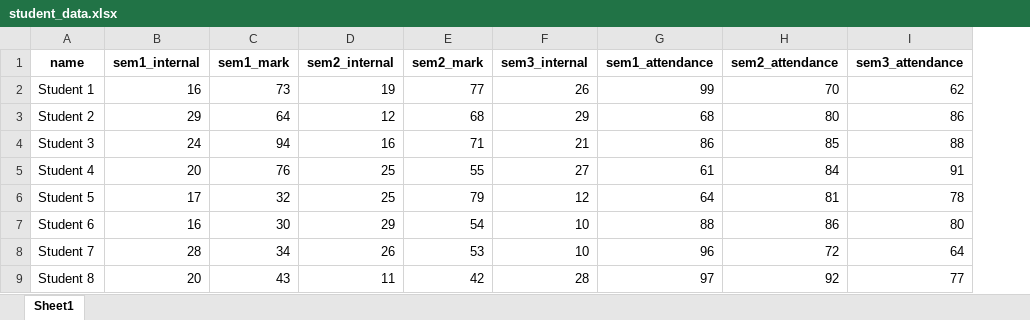
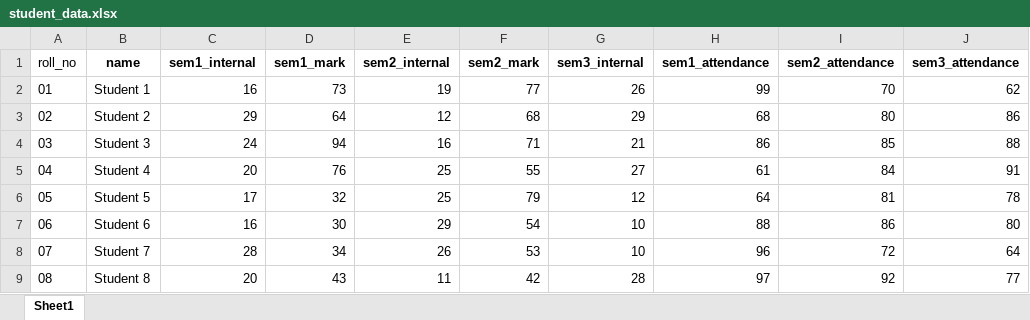
Before and after one commit to selva31/prediction-ML, an Excel workbook: static/uploads/student_data.xlsx, sheet Sheet1, drawn as a sheet; only a part is shown; values as stored, in another font and other column widths than the file's, no borders; the diff names each change by its address in the sheet, - before the commit and + after, or states it on an @@ line.

```diff
--- a/static/uploads/student_data.xlsx (sheet Sheet1)
+++ b/static/uploads/student_data.xlsx (sheet Sheet1)
+column A (roll_no), rows 2-9: 01 | 02 | 03 | 04 | 05 | 06 | 07 | 08
```
Also changed, not shown: static/uploads/scores.xlsx, 7 other files.
